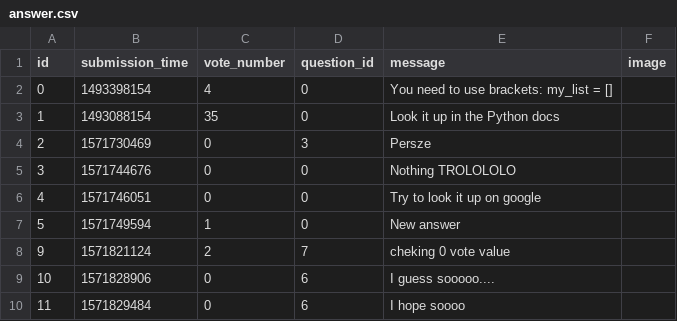
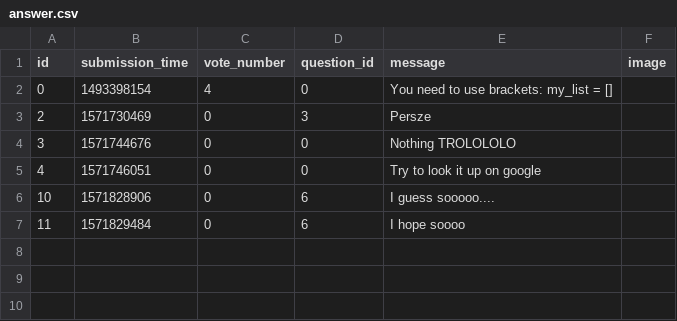
Before and after one commit to Niarit/ask-mate-python, a CSV file: answer.csv, drawn as a sheet; the diff names each change by its address in the sheet, - before the commit and + after, or states it on an @@ line.

Commit message:
Add answer delete function

```diff
--- a/answer.csv
+++ b/answer.csv
-row 3: 1 | 1493088154 | 35 | 0 | Look it up in the Python docs
-row 7: 5 | 1571749594 | 1 | 0 | New answer
-row 8: 9 | 1571821124 | 2 | 7 | cheking 0 vote value
```
Also changed, not shown: 3 other files.
